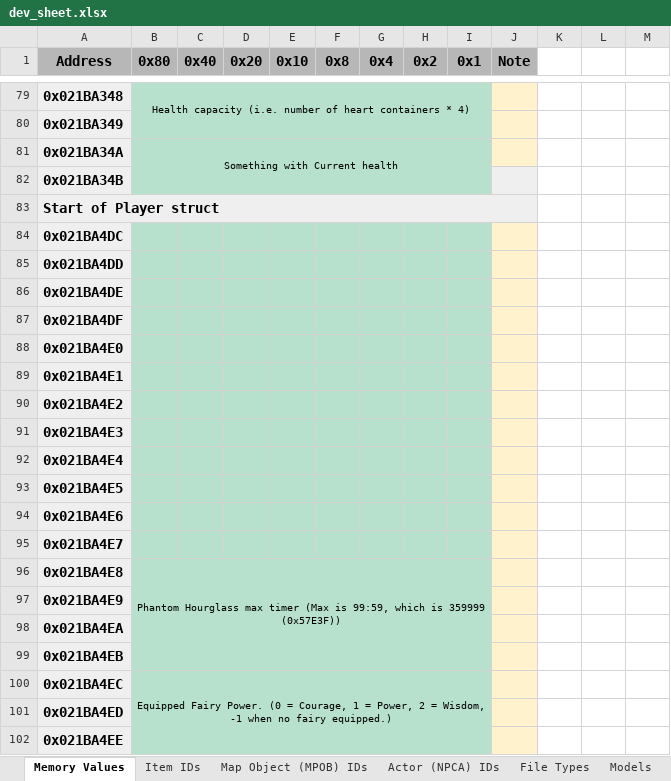
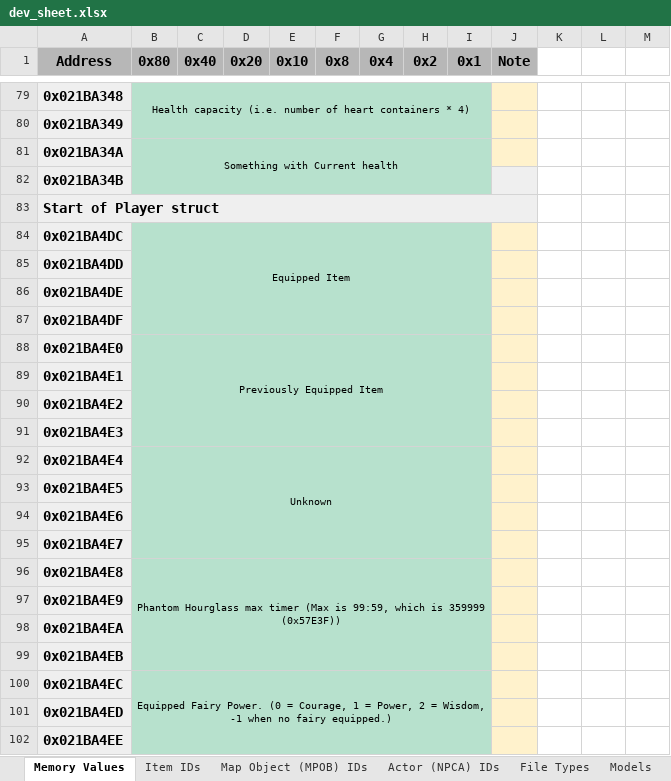
Before and after one commit to phst-randomizer/ph-docs, an Excel workbook: dev_sheet.xlsx, sheet Memory Values, drawn as a sheet; only a part is shown, gaps mark what is left out; values as stored, in another font and other column widths than the file's, no borders; charts and pictures not drawn; the diff names each change by its address in the sheet, - before the commit and + after, or states it on an @@ line.

Commit message:
Update dev sheet

```diff
--- a/dev_sheet.xlsx (sheet Memory Values)
+++ b/dev_sheet.xlsx (sheet Memory Values)
-B84 (0x80): (empty)
+B84 (0x80): Equipped Item
+B84:I87 merged
-C84:I84 fill: #B7E1CD
+C84:I84 fill: none
-B85:I87 fill: #B7E1CD
+B85:I87 fill: none
-B88 (0x80): (empty)
+B88 (0x80): Previously Equipped Item
+B88:I91 merged
-C88:I88 fill: #B7E1CD
+C88:I88 fill: none
-B89:I91 fill: #B7E1CD
+B89:I91 fill: none
-B92 (0x80): (empty)
+B92 (0x80): Unknown
+B92:I95 merged
-C92:I92 fill: #B7E1CD
+C92:I92 fill: none
-B93:I95 fill: #B7E1CD
+B93:I95 fill: none
```
Also changed, not shown: sheet Models, 2 other files.
